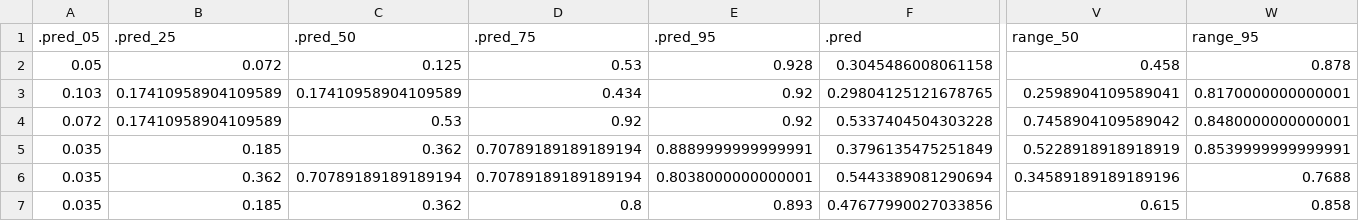
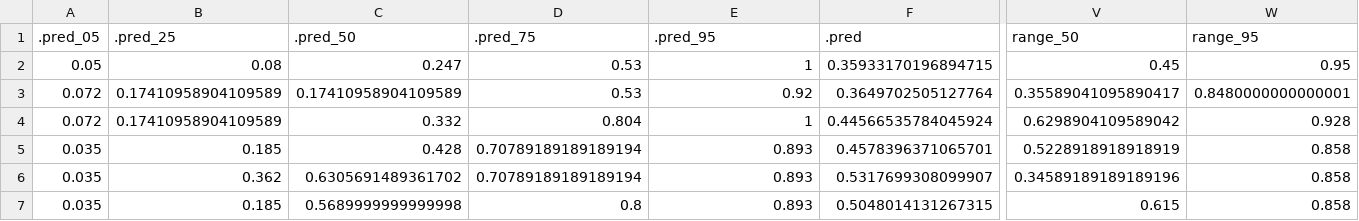
Before and after one commit to lmfeitos/elasmo-prm, a CSV file: data/gillnet_model_predictions.csv, drawn as a sheet; only a part is shown, gaps mark what is left out; the diff covers the shown part only; the diff names each change by its address in the sheet, - before the commit and + after, or states it on an @@ line.

Commit message:
update model

```diff
--- a/data/gillnet_model_predictions.csv
+++ b/data/gillnet_model_predictions.csv
-B2 (.pred_25): 0.072
+B2 (.pred_25): 0.08
-C2 (.pred_50): 0.125
+C2 (.pred_50): 0.247
-E2 (.pred_95): 0.928
+E2 (.pred_95): 1
-F2 (.pred): 0.3045486008061158
+F2 (.pred): 0.35933170196894715
-V2 (range_50): 0.458
+V2 (range_50): 0.45
-W2 (range_95): 0.878
+W2 (range_95): 0.95
-A3 (.pred_05): 0.103
+A3 (.pred_05): 0.072
-D3 (.pred_75): 0.434
+D3 (.pred_75): 0.53
-F3 (.pred): 0.29804125121678765
+F3 (.pred): 0.3649702505127764
-V3 (range_50): 0.2598904109589041
+V3 (range_50): 0.35589041095890417
-W3 (range_95): 0.8170000000000001
+W3 (range_95): 0.8480000000000001
-C4 (.pred_50): 0.53
+C4 (.pred_50): 0.332
-D4 (.pred_75): 0.92
+D4 (.pred_75): 0.804
-E4 (.pred_95): 0.92
+E4 (.pred_95): 1
-F4 (.pred): 0.5337404504303228
+F4 (.pred): 0.44566535784045924
-V4 (range_50): 0.7458904109589042
+V4 (range_50): 0.6298904109589042
-W4 (range_95): 0.8480000000000001
+W4 (range_95): 0.928
-C5 (.pred_50): 0.362
+C5 (.pred_50): 0.428
-E5 (.pred_95): 0.8889999999999991
+E5 (.pred_95): 0.893
-F5 (.pred): 0.3796135475251849
+F5 (.pred): 0.4578396371065701
-W5 (range_95): 0.8539999999999991
+W5 (range_95): 0.858
-C6 (.pred_50): 0.70789189189189194
+C6 (.pred_50): 0.6305691489361702
-E6 (.pred_95): 0.8038000000000001
+E6 (.pred_95): 0.893
-F6 (.pred): 0.5443389081290694
+F6 (.pred): 0.5317699308099907
-W6 (range_95): 0.7688
+W6 (range_95): 0.858
-C7 (.pred_50): 0.362
+C7 (.pred_50): 0.5689999999999998
-F7 (.pred): 0.47677990027033856
+F7 (.pred): 0.5048014131267315
```
Also changed, not shown: 146 edited cells elsewhere in this file, data/trawl_model_predictions.csv, 3 other files.
